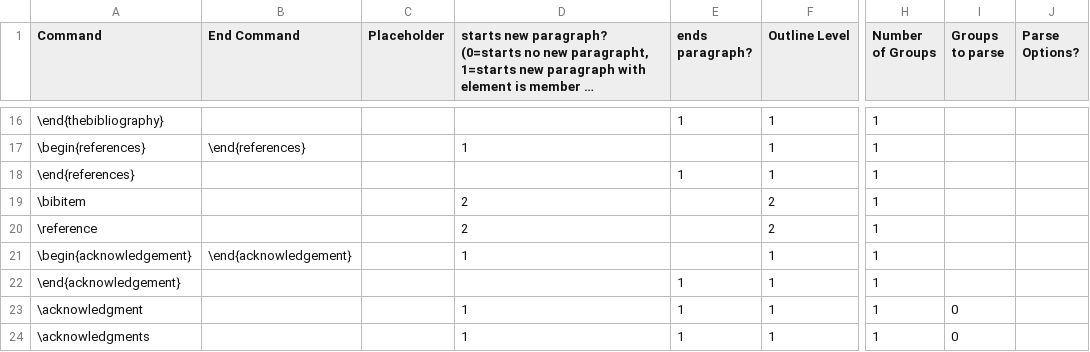
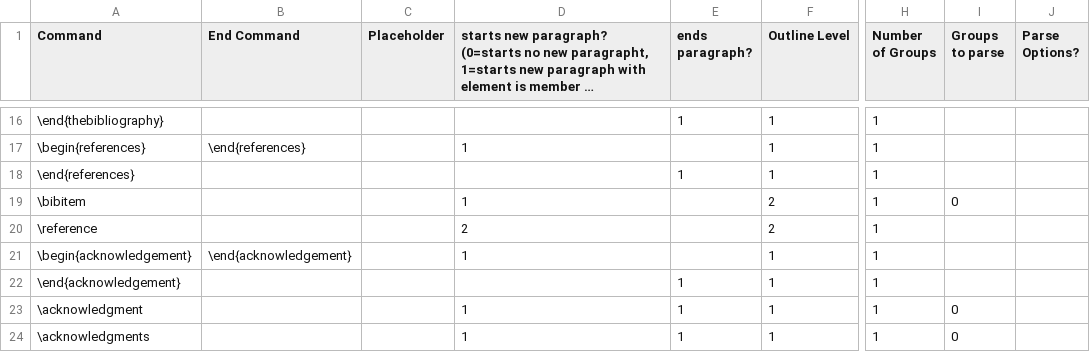
Before and after one commit to ckorzen/pdf-text-extraction-benchmark, a CSV file: tex-paragraph-parser/src/main/resources/element-references.csv, drawn as a sheet; only a part is shown, gaps mark what is left out; long unchanged cells end in …; the diff names each change by its address in the sheet, - before the commit and + after, or states it on an @@ line.

Commit message:
Some refinements on new synctex parser

```diff
--- a/tex-paragraph-parser/src/main/resources/element-references.csv
+++ b/tex-paragraph-parser/src/main/resources/element-references.csv
-D19: 2
+D19: 1
-I19 (Groups to parse): (empty)
+I19 (Groups to parse): 0
```
Also changed, not shown: 6 other files.
